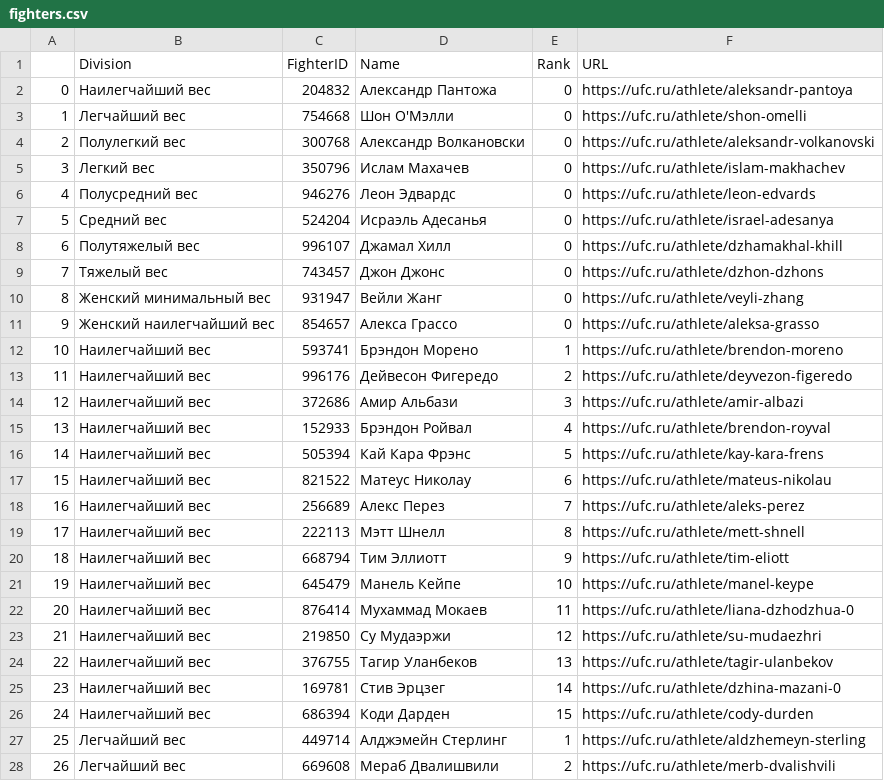
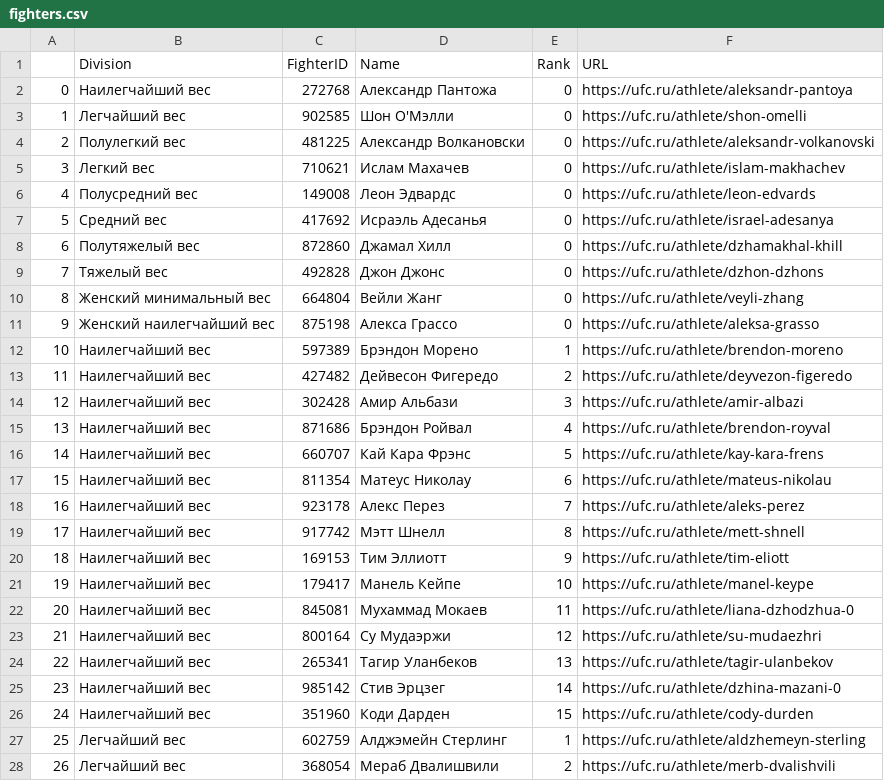
Before and after one commit to ivan-dev-lab/Oracle_Octagon_AI, a CSV file: data/fighters.csv, drawn as a sheet; only a part is shown; the diff covers the shown part only.

```diff
--- a/data/fighters.csv
+++ b/data/fighters.csv
@@ -1,28 +1,28 @@
 ,Division,FighterID,Name,Rank,URL
-0,Наилегчайший вес,204832,Александр Пантожа,0,https://ufc.ru/athlete/aleksandr-pantoya
-1,Легчайший вес,754668,Шон О'Мэлли,0,https://ufc.ru/athlete/shon-omelli
-2,Полулегкий вес,300768,Александр Волкановски,0,https://ufc.ru/athlete/aleksandr-volkanovski
-3,Легкий вес,350796,Ислам Махачев,0,https://ufc.ru/athlete/islam-makhachev
-4,Полусредний вес,946276,Леон Эдвардс,0,https://ufc.ru/athlete/leon-edvards
-5,Средний вес,524204,Исраэль Адесанья,0,https://ufc.ru/athlete/israel-adesanya
-6,Полутяжелый вес,996107,Джамал Хилл,0,https://ufc.ru/athlete/dzhamakhal-khill
-7,Тяжелый вес,743457,Джон Джонс,0,https://ufc.ru/athlete/dzhon-dzhons
-8,Женский минимальный вес,931947,Вейли Жанг,0,https://ufc.ru/athlete/veyli-zhang
-9,Женский наилегчайший вес,854657,Алекса Грассо,0,https://ufc.ru/athlete/aleksa-grasso
-10,Наилегчайший вес,593741,Брэндон Морено,1,https://ufc.ru/athlete/brendon-moreno
-11,Наилегчайший вес,996176,Дейвесон Фигередо,2,https://ufc.ru/athlete/deyvezon-figeredo
-12,Наилегчайший вес,372686,Амир Альбази,3,https://ufc.ru/athlete/amir-albazi
-13,Наилегчайший вес,152933,Брэндон Ройвал,4,https://ufc.ru/athlete/brendon-royval
-14,Наилегчайший вес,505394,Кай Кара Фрэнс,5,https://ufc.ru/athlete/kay-kara-frens
-15,Наилегчайший вес,821522,Матеус Николау,6,https://ufc.ru/athlete/mateus-nikolau
-16,Наилегчайший вес,256689,Алекс Перез,7,https://ufc.ru/athlete/aleks-perez
-17,Наилегчайший вес,222113,Мэтт Шнелл,8,https://ufc.ru/athlete/mett-shnell
-18,Наилегчайший вес,668794,Тим Эллиотт,9,https://ufc.ru/athlete/tim-eliott
-19,Наилегчайший вес,645479,Манель Кейпе,10,https://ufc.ru/athlete/manel-keype
-20,Наилегчайший вес,876414,Мухаммад Мокаев,11,https://ufc.ru/athlete/liana-dzhodzhua-0
-21,Наилегчайший вес,219850,Су Мудаэржи,12,https://ufc.ru/athlete/su-mudaezhri
-22,Наилегчайший вес,376755,Тагир Уланбеков,13,https://ufc.ru/athlete/tagir-ulanbekov
-23,Наилегчайший вес,169781,Стив Эрцзег,14,https://ufc.ru/athlete/dzhina-mazani-0
-24,Наилегчайший вес,686394,Коди Дарден,15,https://ufc.ru/athlete/cody-durden
-25,Легчайший вес,449714,Алджэмейн Стерлинг,1,https://ufc.ru/athlete/aldzhemeyn-sterling
-26,Легчайший вес,669608,Мераб Двалишвили,2,https://ufc.ru/athlete/merb-dvalishvili
+0,Наилегчайший вес,272768,Александр Пантожа,0,https://ufc.ru/athlete/aleksandr-pantoya
+1,Легчайший вес,902585,Шон О'Мэлли,0,https://ufc.ru/athlete/shon-omelli
+2,Полулегкий вес,481225,Александр Волкановски,0,https://ufc.ru/athlete/aleksandr-volkanovski
+3,Легкий вес,710621,Ислам Махачев,0,https://ufc.ru/athlete/islam-makhachev
+4,Полусредний вес,149008,Леон Эдвардс,0,https://ufc.ru/athlete/leon-edvards
+5,Средний вес,417692,Исраэль Адесанья,0,https://ufc.ru/athlete/israel-adesanya
+6,Полутяжелый вес,872860,Джамал Хилл,0,https://ufc.ru/athlete/dzhamakhal-khill
+7,Тяжелый вес,492828,Джон Джонс,0,https://ufc.ru/athlete/dzhon-dzhons
+8,Женский минимальный вес,664804,Вейли Жанг,0,https://ufc.ru/athlete/veyli-zhang
+9,Женский наилегчайший вес,875198,Алекса Грассо,0,https://ufc.ru/athlete/aleksa-grasso
+10,Наилегчайший вес,597389,Брэндон Морено,1,https://ufc.ru/athlete/brendon-moreno
+11,Наилегчайший вес,427482,Дейвесон Фигередо,2,https://ufc.ru/athlete/deyvezon-figeredo
+12,Наилегчайший вес,302428,Амир Альбази,3,https://ufc.ru/athlete/amir-albazi
+13,Наилегчайший вес,871686,Брэндон Ройвал,4,https://ufc.ru/athlete/brendon-royval
+14,Наилегчайший вес,660707,Кай Кара Фрэнс,5,https://ufc.ru/athlete/kay-kara-frens
+15,Наилегчайший вес,811354,Матеус Николау,6,https://ufc.ru/athlete/mateus-nikolau
+16,Наилегчайший вес,923178,Алекс Перез,7,https://ufc.ru/athlete/aleks-perez
+17,Наилегчайший вес,917742,Мэтт Шнелл,8,https://ufc.ru/athlete/mett-shnell
+18,Наилегчайший вес,169153,Тим Эллиотт,9,https://ufc.ru/athlete/tim-eliott
+19,Наилегчайший вес,179417,Манель Кейпе,10,https://ufc.ru/athlete/manel-keype
+20,Наилегчайший вес,845081,Мухаммад Мокаев,11,https://ufc.ru/athlete/liana-dzhodzhua-0
+21,Наилегчайший вес,800164,Су Мудаэржи,12,https://ufc.ru/athlete/su-mudaezhri
+22,Наилегчайший вес,265341,Тагир Уланбеков,13,https://ufc.ru/athlete/tagir-ulanbekov
+23,Наилегчайший вес,985142,Стив Эрцзег,14,https://ufc.ru/athlete/dzhina-mazani-0
+24,Наилегчайший вес,351960,Коди Дарден,15,https://ufc.ru/athlete/cody-durden
+25,Легчайший вес,602759,Алджэмейн Стерлинг,1,https://ufc.ru/athlete/aldzhemeyn-sterling
+26,Легчайший вес,368054,Мераб Двалишвили,2,https://ufc.ru/athlete/merb-dvalishvili
```
Also changed, not shown: 148 edited cells elsewhere in this file, data/fighters_data.csv.
